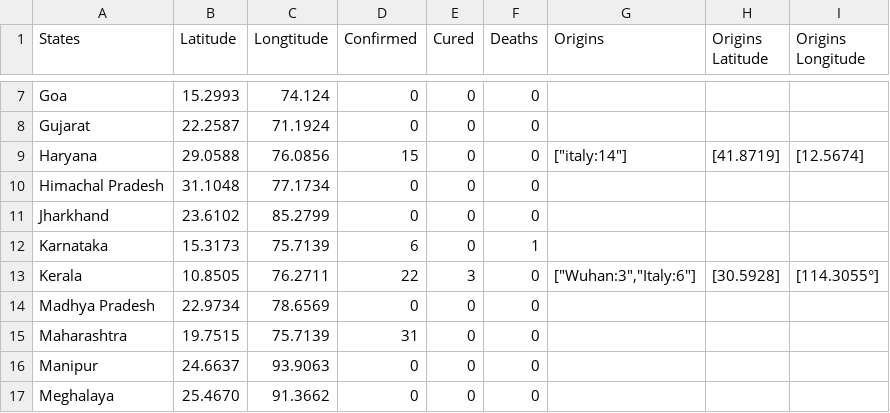
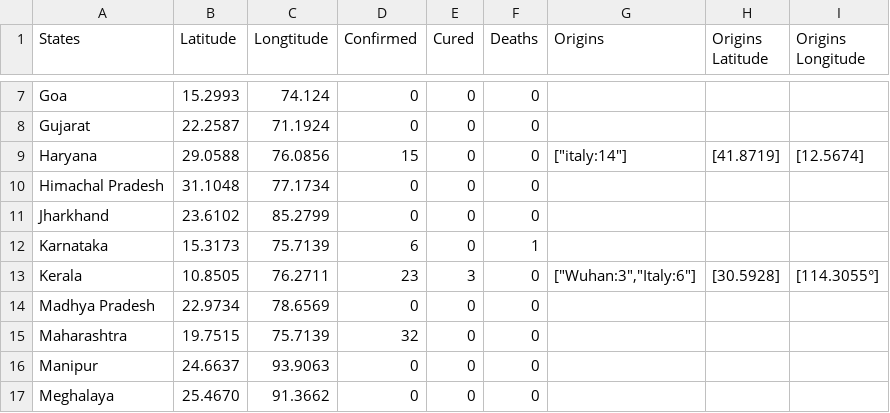
Before and after one commit to himanshuchawla009/indianCoronaData, a CSV file: data/Current Data/today.csv, drawn as a sheet; only a part is shown, gaps mark what is left out.

Commit message:
Update today.csv

```diff
--- a/data/Current Data/today.csv
+++ b/data/Current Data/today.csv
@@ -13,5 +13,5 @@ Jharkhand,23.6102,85.2799,0,0,0,,,,
 Karnataka,15.3173,75.7139,6,0,1,,,,
-Kerala,10.8505,76.2711,22,3,0,"[""Wuhan:3"",""Italy:6""]",[30.5928],[114.3055°],
+Kerala,10.8505,76.2711,23,3,0,"[""Wuhan:3"",""Italy:6""]",[30.5928],[114.3055°],
 Madhya Pradesh,22.9734,78.6569,0,0,0,,,,
-Maharashtra,19.7515,75.7139,31,0,0,,,,
+Maharashtra,19.7515,75.7139,32,0,0,,,,
 Manipur,24.6637,93.9063,0,0,0,,,,
```
